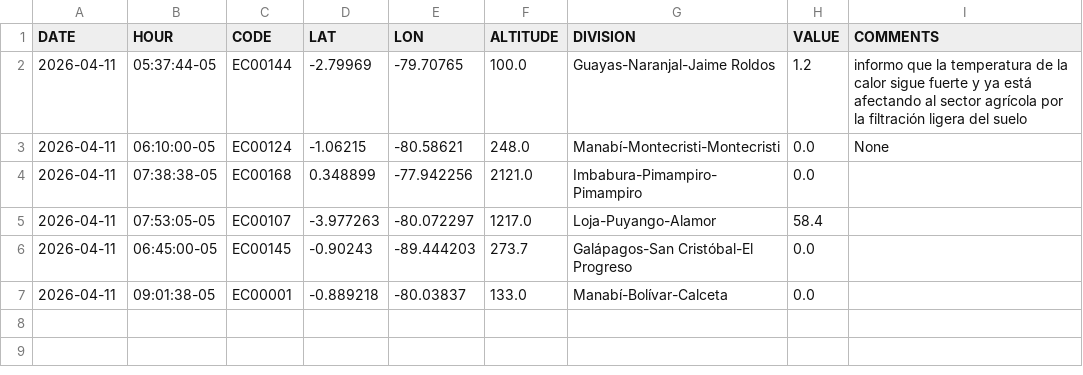
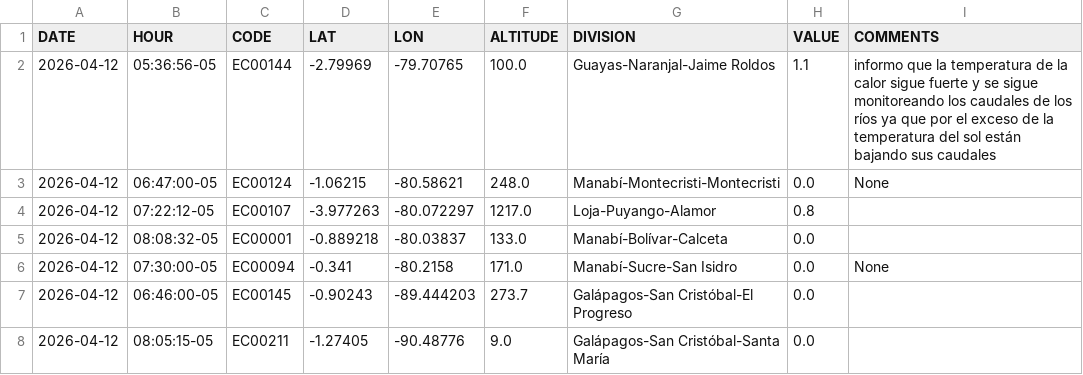
Before and after one commit to DPAINAMHI/tools, a CSV file: volunclima.csv, drawn as a sheet.

```diff
--- a/volunclima.csv
+++ b/volunclima.csv
@@ -1,7 +1,8 @@
 DATE,HOUR,CODE,LAT,LON,ALTITUDE,DIVISION,VALUE,COMMENTS
-2026-04-11,05:37:44-05,EC00144,-2.79969,-79.70765,100.0,Guayas-Naranjal-Jaime Roldos,1.2,informo que la temperatura de la calor sigue fuerte y ya está afectando al sector agrícola por la filtración ligera del suelo
-2026-04-11,06:10:00-05,EC00124,-1.06215,-80.58621,248.0,Manabí-Montecristi-Montecristi,0.0,None
-2026-04-11,07:38:38-05,EC00168,0.348899,-77.942256,2121.0,Imbabura-Pimampiro-Pimampiro,0.0,
-2026-04-11,07:53:05-05,EC00107,-3.977263,-80.072297,1217.0,Loja-Puyango-Alamor,58.4,
-2026-04-11,06:45:00-05,EC00145,-0.90243,-89.444203,273.7,Galápagos-San Cristóbal-El Progreso,0.0,
-2026-04-11,09:01:38-05,EC00001,-0.889218,-80.03837,133.0,Manabí-Bolívar-Calceta,0.0,
+2026-04-12,05:36:56-05,EC00144,-2.79969,-79.70765,100.0,Guayas-Naranjal-Jaime Roldos,1.1,informo que la temperatura de la calor sigue fuerte y se sigue monitoreando los caudales de los ríos ya que por el exceso de la temperatura del sol están bajando sus caudales
+2026-04-12,06:47:00-05,EC00124,-1.06215,-80.58621,248.0,Manabí-Montecristi-Montecristi,0.0,None
+2026-04-12,07:22:12-05,EC00107,-3.977263,-80.072297,1217.0,Loja-Puyango-Alamor,0.8,
+2026-04-12,08:08:32-05,EC00001,-0.889218,-80.03837,133.0,Manabí-Bolívar-Calceta,0.0,
+2026-04-12,07:30:00-05,EC00094,-0.341,-80.2158,171.0,Manabí-Sucre-San Isidro,0.0,None
+2026-04-12,06:46:00-05,EC00145,-0.90243,-89.444203,273.7,Galápagos-San Cristóbal-El Progreso,0.0,
+2026-04-12,08:05:15-05,EC00211,-1.27405,-90.48776,9.0,Galápagos-San Cristóbal-Santa María ,0.0,
```
Also changed, not shown: 1 other file.
